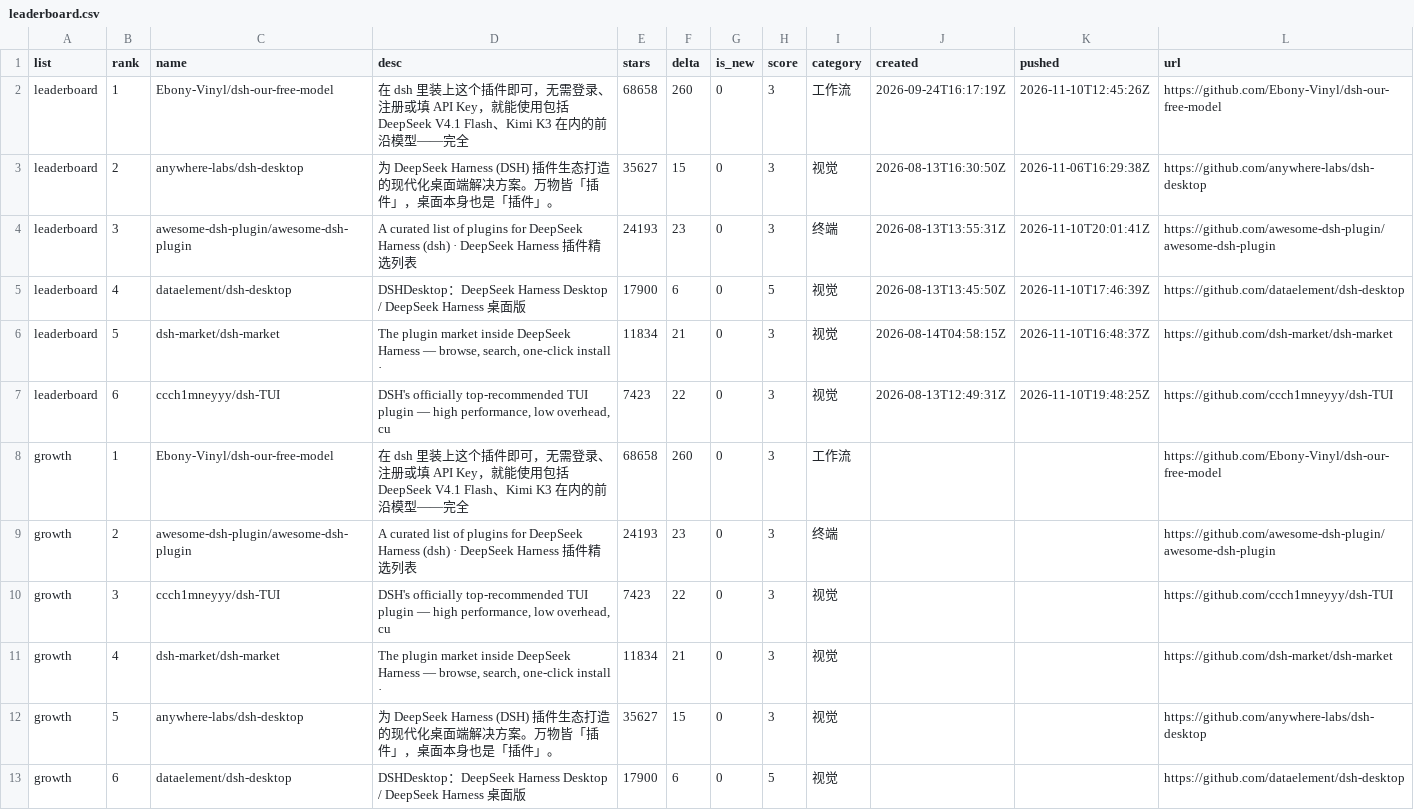
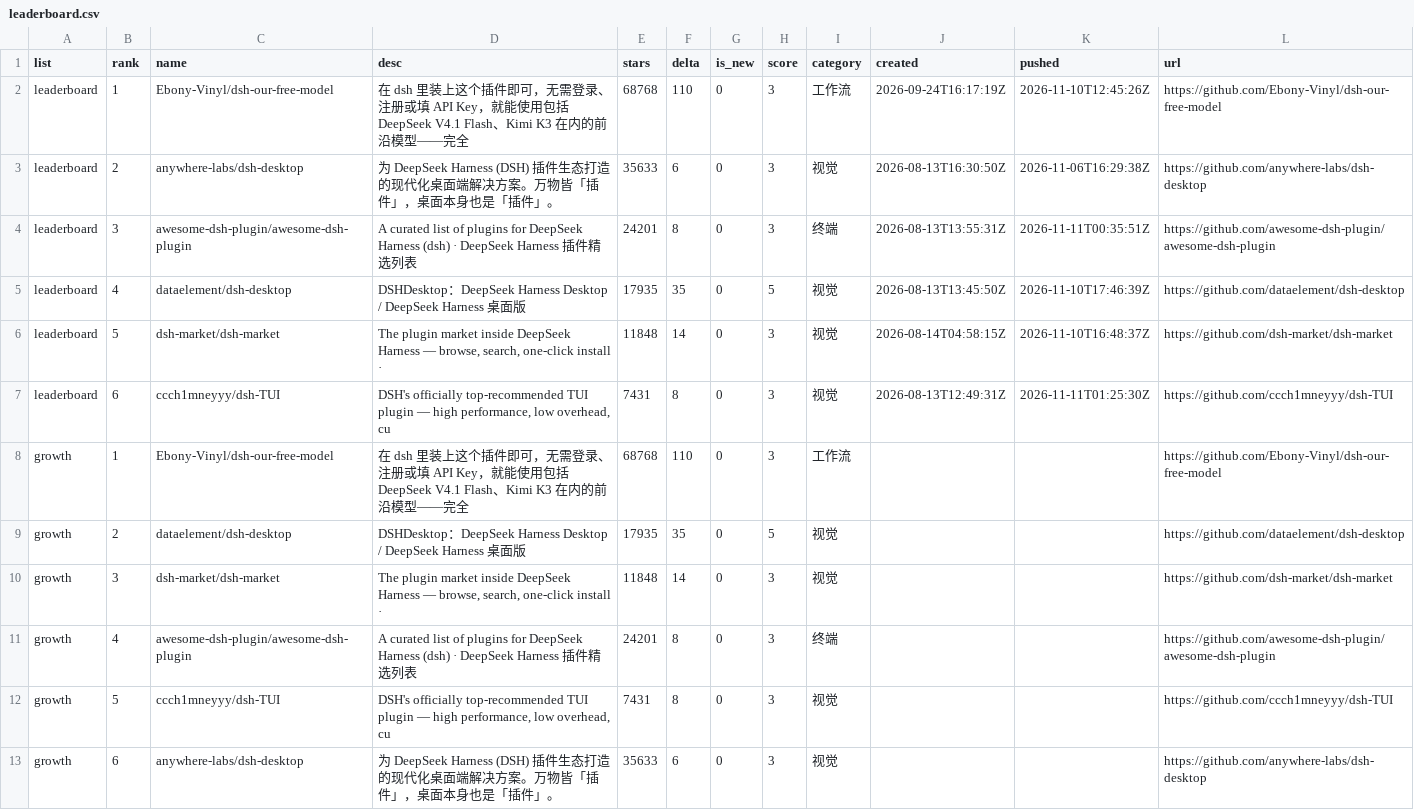
Before and after one commit to dsh-pulse/dsh-daily-pulse, a CSV file: reports/data/leaderboard.csv, drawn as a sheet.

```diff
--- a/reports/data/leaderboard.csv
+++ b/reports/data/leaderboard.csv
@@ -1,13 +1,13 @@
 list,rank,name,desc,stars,delta,is_new,score,category,created,pushed,url
-leaderboard,1,Ebony-Vinyl/dsh-our-free-model,在 dsh 里装上这个插件即可，无需登录、注册或填 API Key，就能使用包括 DeepSeek V4.1 Flash、Kimi K3 在内的前沿模型——完全,68658,260,0,3,工作流,2026-09-24T16:17:19Z,2026-11-10T12:45:26Z,https://github.com/Ebony-Vinyl/dsh-our-free-model
-leaderboard,2,anywhere-labs/dsh-desktop,为 DeepSeek Harness (DSH) 插件生态打造的现代化桌面端解决方案。万物皆「插件」，桌面本身也是「插件」。,35627,15,0,3,视觉,2026-08-13T16:30:50Z,2026-11-06T16:29:38Z,https://github.com/anywhere-labs/dsh-desktop
-leaderboard,3,awesome-dsh-plugin/awesome-dsh-plugin,A curated list of plugins for DeepSeek Harness (dsh) · DeepSeek Harness 插件精选列表,24193,23,0,3,终端,2026-08-13T13:55:31Z,2026-11-10T20:01:41Z,https://github.com/awesome-dsh-plugin/awesome-dsh-plugin
-leaderboard,4,dataelement/dsh-desktop,DSHDesktop：DeepSeek Harness Desktop / DeepSeek Harness 桌面版,17900,6,0,5,视觉,2026-08-13T13:45:50Z,2026-11-10T17:46:39Z,https://github.com/dataelement/dsh-desktop
-leaderboard,5,dsh-market/dsh-market,"The plugin market inside DeepSeek Harness — browse, search, one-click install · ",11834,21,0,3,视觉,2026-08-14T04:58:15Z,2026-11-10T16:48:37Z,https://github.com/dsh-market/dsh-market
-leaderboard,6,ccch1mneyyy/dsh-TUI,"DSH's officially top-recommended TUI plugin — high performance, low overhead, cu",7423,22,0,3,视觉,2026-08-13T12:49:31Z,2026-11-10T19:48:25Z,https://github.com/ccch1mneyyy/dsh-TUI
-growth,1,Ebony-Vinyl/dsh-our-free-model,在 dsh 里装上这个插件即可，无需登录、注册或填 API Key，就能使用包括 DeepSeek V4.1 Flash、Kimi K3 在内的前沿模型——完全,68658,260,0,3,工作流,,,https://github.com/Ebony-Vinyl/dsh-our-free-model
-growth,2,awesome-dsh-plugin/awesome-dsh-plugin,A curated list of plugins for DeepSeek Harness (dsh) · DeepSeek Harness 插件精选列表,24193,23,0,3,终端,,,https://github.com/awesome-dsh-plugin/awesome-dsh-plugin
-growth,3,ccch1mneyyy/dsh-TUI,"DSH's officially top-recommended TUI plugin — high performance, low overhead, cu",7423,22,0,3,视觉,,,https://github.com/ccch1mneyyy/dsh-TUI
-growth,4,dsh-market/dsh-market,"The plugin market inside DeepSeek Harness — browse, search, one-click install · ",11834,21,0,3,视觉,,,https://github.com/dsh-market/dsh-market
-growth,5,anywhere-labs/dsh-desktop,为 DeepSeek Harness (DSH) 插件生态打造的现代化桌面端解决方案。万物皆「插件」，桌面本身也是「插件」。,35627,15,0,3,视觉,,,https://github.com/anywhere-labs/dsh-desktop
-growth,6,dataelement/dsh-desktop,DSHDesktop：DeepSeek Harness Desktop / DeepSeek Harness 桌面版,17900,6,0,5,视觉,,,https://github.com/dataelement/dsh-desktop
+leaderboard,1,Ebony-Vinyl/dsh-our-free-model,在 dsh 里装上这个插件即可，无需登录、注册或填 API Key，就能使用包括 DeepSeek V4.1 Flash、Kimi K3 在内的前沿模型——完全,68768,110,0,3,工作流,2026-09-24T16:17:19Z,2026-11-10T12:45:26Z,https://github.com/Ebony-Vinyl/dsh-our-free-model
+leaderboard,2,anywhere-labs/dsh-desktop,为 DeepSeek Harness (DSH) 插件生态打造的现代化桌面端解决方案。万物皆「插件」，桌面本身也是「插件」。,35633,6,0,3,视觉,2026-08-13T16:30:50Z,2026-11-06T16:29:38Z,https://github.com/anywhere-labs/dsh-desktop
+leaderboard,3,awesome-dsh-plugin/awesome-dsh-plugin,A curated list of plugins for DeepSeek Harness (dsh) · DeepSeek Harness 插件精选列表,24201,8,0,3,终端,2026-08-13T13:55:31Z,2026-11-11T00:35:51Z,https://github.com/awesome-dsh-plugin/awesome-dsh-plugin
+leaderboard,4,dataelement/dsh-desktop,DSHDesktop：DeepSeek Harness Desktop / DeepSeek Harness 桌面版,17935,35,0,5,视觉,2026-08-13T13:45:50Z,2026-11-10T17:46:39Z,https://github.com/dataelement/dsh-desktop
+leaderboard,5,dsh-market/dsh-market,"The plugin market inside DeepSeek Harness — browse, search, one-click install · ",11848,14,0,3,视觉,2026-08-14T04:58:15Z,2026-11-10T16:48:37Z,https://github.com/dsh-market/dsh-market
+leaderboard,6,ccch1mneyyy/dsh-TUI,"DSH's officially top-recommended TUI plugin — high performance, low overhead, cu",7431,8,0,3,视觉,2026-08-13T12:49:31Z,2026-11-11T01:25:30Z,https://github.com/ccch1mneyyy/dsh-TUI
+growth,1,Ebony-Vinyl/dsh-our-free-model,在 dsh 里装上这个插件即可，无需登录、注册或填 API Key，就能使用包括 DeepSeek V4.1 Flash、Kimi K3 在内的前沿模型——完全,68768,110,0,3,工作流,,,https://github.com/Ebony-Vinyl/dsh-our-free-model
+growth,2,dataelement/dsh-desktop,DSHDesktop：DeepSeek Harness Desktop / DeepSeek Harness 桌面版,17935,35,0,5,视觉,,,https://github.com/dataelement/dsh-desktop
+growth,3,dsh-market/dsh-market,"The plugin market inside DeepSeek Harness — browse, search, one-click install · ",11848,14,0,3,视觉,,,https://github.com/dsh-market/dsh-market
+growth,4,awesome-dsh-plugin/awesome-dsh-plugin,A curated list of plugins for DeepSeek Harness (dsh) · DeepSeek Harness 插件精选列表,24201,8,0,3,终端,,,https://github.com/awesome-dsh-plugin/awesome-dsh-plugin
+growth,5,ccch1mneyyy/dsh-TUI,"DSH's officially top-recommended TUI plugin — high performance, low overhead, cu",7431,8,0,3,视觉,,,https://github.com/ccch1mneyyy/dsh-TUI
+growth,6,anywhere-labs/dsh-desktop,为 DeepSeek Harness (DSH) 插件生态打造的现代化桌面端解决方案。万物皆「插件」，桌面本身也是「插件」。,35633,6,0,3,视觉,,,https://github.com/anywhere-labs/dsh-desktop
```
Also changed, not shown: reports/data/active-board.csv, reports/data/category-boards.csv, 16 other files.
